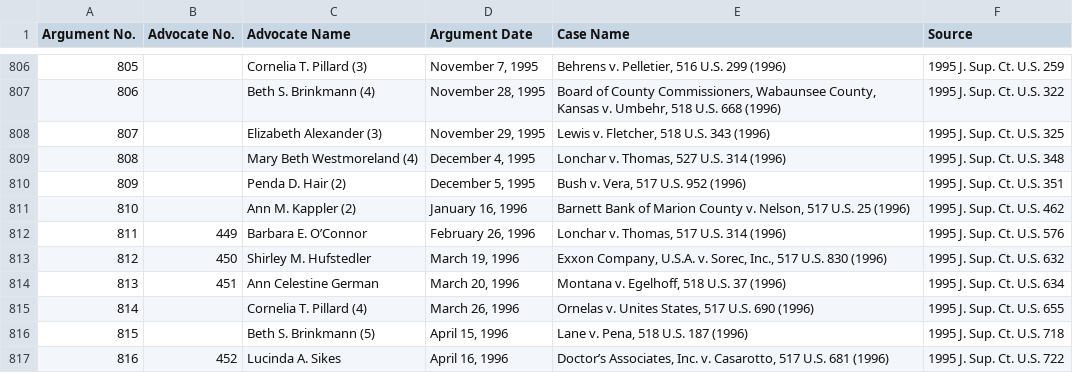
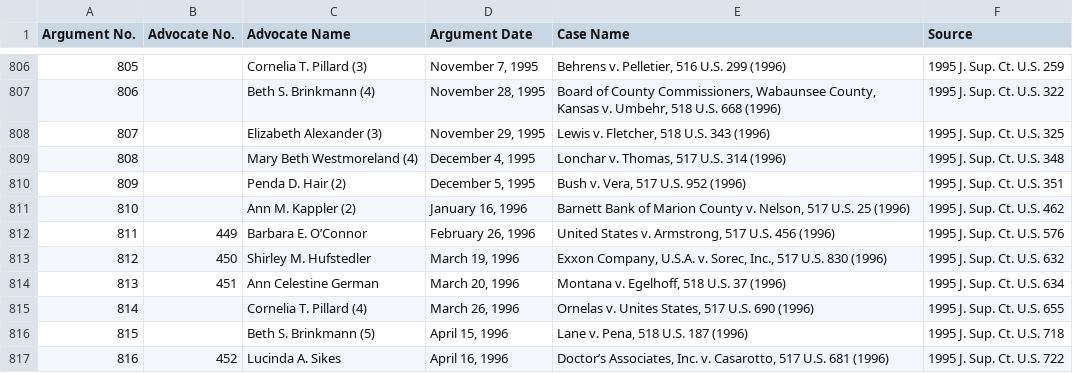
Before and after one commit to jeffpar/argument-aloud, a CSV file: data/courts/ussc/Women Advocates Through October Term 2024.csv, drawn as a sheet; only a part is shown, gaps mark what is left out.

```diff
--- a/data/courts/ussc/Women Advocates Through October Term 2024.csv
+++ b/data/courts/ussc/Women Advocates Through October Term 2024.csv
@@ -808,6 +808,6 @@ Argument No.,Advocate No.,Advocate Name,Argument Date,Case Name,Source
 807,,Elizabeth Alexander (3),"November 29, 1995","Lewis v. Fletcher, 518 U.S. 343 (1996)",1995 J. Sup. Ct. U.S. 325
-808,,Mary Beth Westmoreland (4),"December 4, 1995","Lonchar v. Thomas, 527 U.S. 314 (1996)",1995 J. Sup. Ct. U.S. 348
+808,,Mary Beth Westmoreland (4),"December 4, 1995","Lonchar v. Thomas, 517 U.S. 314 (1996)",1995 J. Sup. Ct. U.S. 348
 809,,Penda D. Hair (2),"December 5, 1995","Bush v. Vera, 517 U.S. 952 (1996)",1995 J. Sup. Ct. U.S. 351
 810,,Ann M. Kappler (2),"January 16, 1996","Barnett Bank of Marion County v. Nelson, 517 U.S. 25 (1996)",1995 J. Sup. Ct. U.S. 462
-811,449,Barbara E. O’Connor,"February 26, 1996","Lonchar v. Thomas, 517 U.S. 314 (1996)",1995 J. Sup. Ct. U.S. 576
+811,449,Barbara E. O’Connor,"February 26, 1996","United States v. Armstrong, 517 U.S. 456 (1996)",1995 J. Sup. Ct. U.S. 576
 812,450,Shirley M. Hufstedler,"March 19, 1996","Exxon Company, U.S.A. v. Sorec, Inc., 517 U.S. 830 (1996)",1995 J. Sup. Ct. U.S. 632
```
Also changed, not shown: 37 other files.
